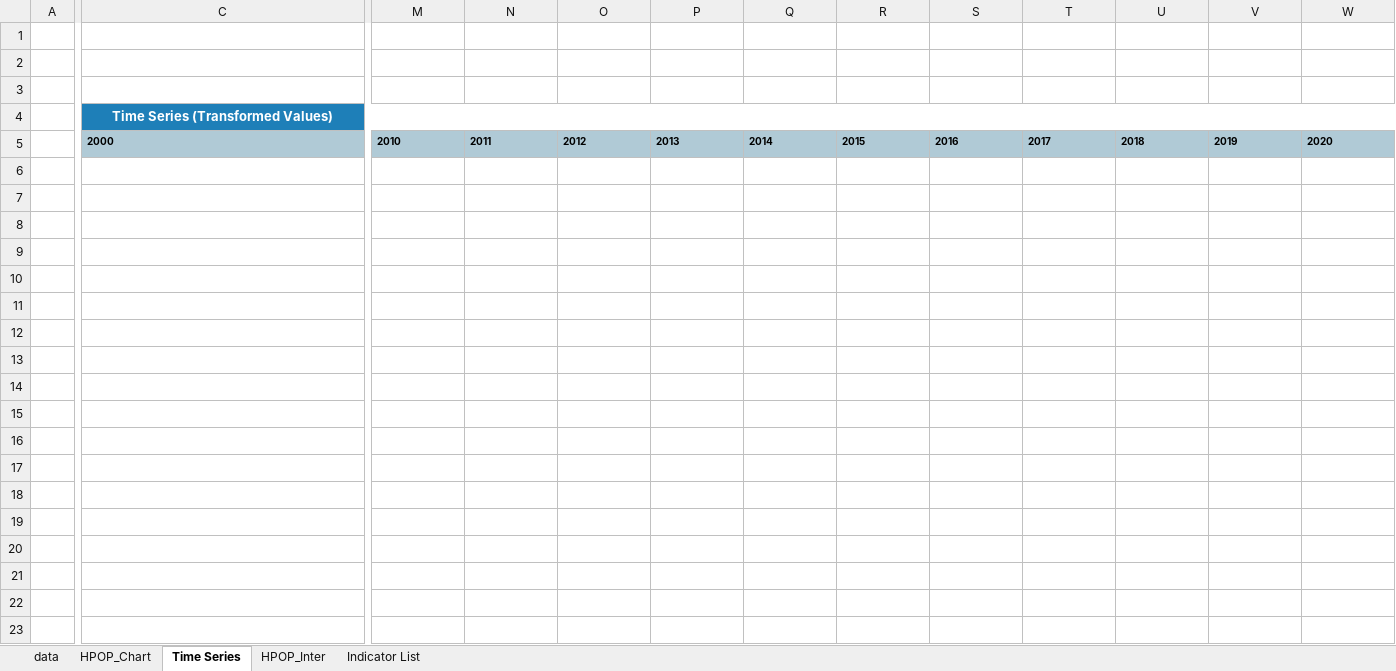
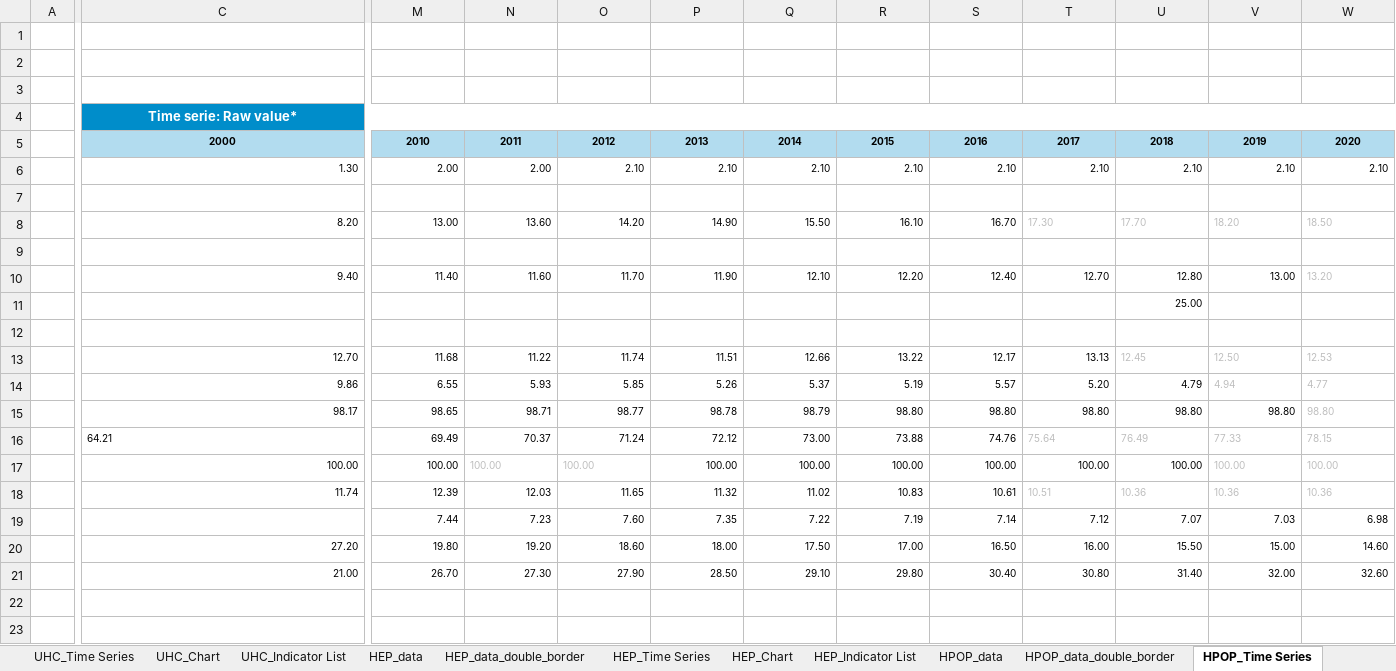
Before and after one commit to gpw13/billionaiRe, an Excel workbook: inst/extdata/country_summary_template.xlsx, sheet HPOP_Time Series, drawn as a sheet; only a part is shown, gaps mark what is left out; values as stored, in another font and other column widths than the file's, no borders; removed rows and columns are numbered as before the commit, all else as after; rows hold the shown columns only; the diff covers the shown part only; the diff names each change by its address in the sheet, - before the commit and + after, or states it on an @@ line.

Commit message:
Start implementing changes to HPOP demanded by Alice

```diff
--- a/inst/extdata/country_summary_template.xlsx (sheet HPOP_Time Series)
+++ b/inst/extdata/country_summary_template.xlsx (sheet HPOP_Time Series)
-sheet tab: data
+sheet tab: HPOP_data
-sheet tab: Time Series
+sheet tab: HPOP_Time Series
@@ sheet tab hidden: HPOP_Inter @@
+sheet tab: UHC_Time Series
+sheet tab: UHC_Chart
+sheet tab: UHC_Indicator List
+sheet tab: HEP_data
+sheet tab: HEP_data_double_border
+sheet tab: HEP_Time Series
+sheet tab: HEP_Chart
+sheet tab: HEP_Indicator List
+sheet tab: HPOP_data_double_border
-row 4:  | Time Series (Transformed Values)
+row 4:  | Time serie: Raw value*
@@ C5:W5 fill: #B0CAD6 → #B2DCEF, alignment: left → center @@
+row 6:  | 1.30 | 2.00 | 2.00 | 2.10 | 2.10 | 2.10 | 2.10 | 2.10 | 2.10 | 2.10 | 2.10 | 2.10
+row 7: (empty)
+row 8:  | 8.20 | 13.00 | 13.60 | 14.20 | 14.90 | 15.50 | 16.10 | 16.70 | 17.30 | 17.70 | 18.20 | 18.50
+row 9: (empty)
+row 10:  | 9.40 | 11.40 | 11.60 | 11.70 | 11.90 | 12.10 | 12.20 | 12.40 | 12.70 | 12.80 | 13.00 | 13.20
+row 11:  |  |  |  |  |  |  |  |  |  | 25.00
+row 12: (empty)
+row 13:  | 12.70 | 11.68 | 11.22 | 11.74 | 11.51 | 12.66 | 13.22 | 12.17 | 13.13 | 12.45 | 12.50 | 12.53
+row 14:  | 9.86 | 6.55 | 5.93 | 5.85 | 5.26 | 5.37 | 5.19 | 5.57 | 5.20 | 4.79 | 4.94 | 4.77
+row 15:  | 98.17 | 98.65 | 98.71 | 98.77 | 98.78 | 98.79 | 98.80 | 98.80 | 98.80 | 98.80 | 98.80 | 98.80
+row 16:  | 64.21 | 69.49 | 70.37 | 71.24 | 72.12 | 73.00 | 73.88 | 74.76 | 75.64 | 76.49 | 77.33 | 78.15
+row 17:  | 100.00 | 100.00 | 100.00 | 100.00 | 100.00 | 100.00 | 100.00 | 100.00 | 100.00 | 100.00 | 100.00 | 100.00
+row 18:  | 11.74 | 12.39 | 12.03 | 11.65 | 11.32 | 11.02 | 10.83 | 10.61 | 10.51 | 10.36 | 10.36 | 10.36
+row 19:  |  | 7.44 | 7.23 | 7.60 | 7.35 | 7.22 | 7.19 | 7.14 | 7.12 | 7.07 | 7.03 | 6.98
+row 20:  | 27.20 | 19.80 | 19.20 | 18.60 | 18.00 | 17.50 | 17.00 | 16.50 | 16.00 | 15.50 | 15.00 | 14.60
+row 21:  | 21.00 | 26.70 | 27.30 | 27.90 | 28.50 | 29.10 | 29.80 | 30.40 | 30.80 | 31.40 | 32.00 | 32.60
+row 22: (empty)
+row 23: (empty)
```
Also changed, not shown: cell formats elsewhere in this sheet, sheet HPOP_data, sheet HPOP_Chart, sheet HPOP_Indicator List, other sheet tabs, charts or pictures, 9 other files.
